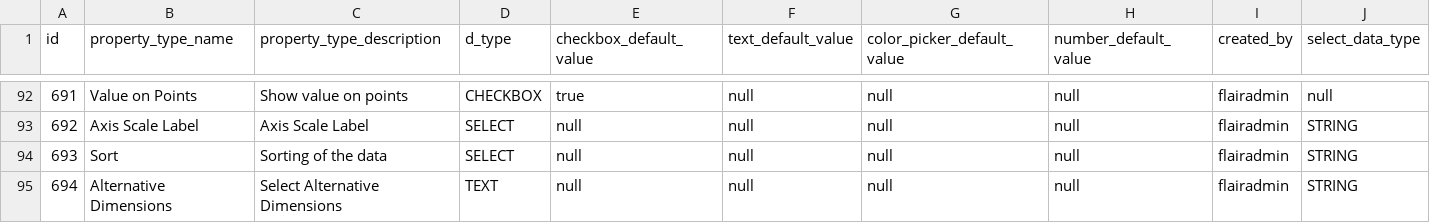
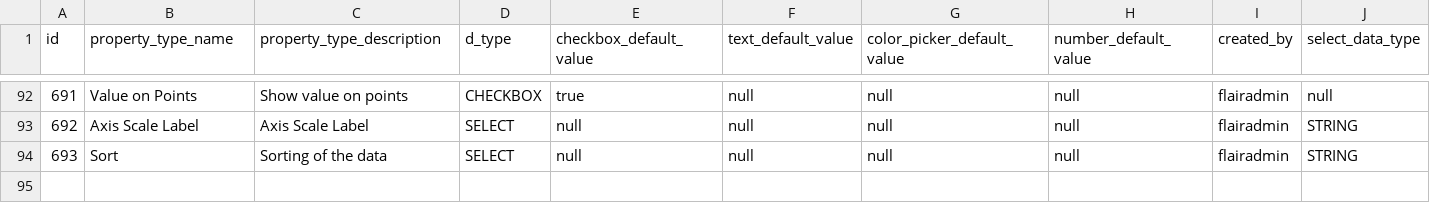
Before and after one commit to viz-centric/flair-bi, a CSV file: src/main/resources/config/liquibase/seed/propertytype.csv, drawn as a sheet; only a part is shown, gaps mark what is left out.

Commit message:
Revert " registerSaveDataConstraints"

```diff
--- a/src/main/resources/config/liquibase/seed/propertytype.csv
+++ b/src/main/resources/config/liquibase/seed/propertytype.csv
@@ -94,2 +94 @@ id|property_type_name|property_type_description|d_type|checkbox_default_value|te
 693|Sort|Sorting of the data|SELECT|null|null|null|null|flairadmin|STRING
-694|Alternative Dimensions|Select Alternative Dimensions|TEXT|null|null|null|null|flairadmin|STRING
```
Also changed, not shown: src/main/resources/config/liquibase/seed/visualizations_property_types.csv, 9 other files.
